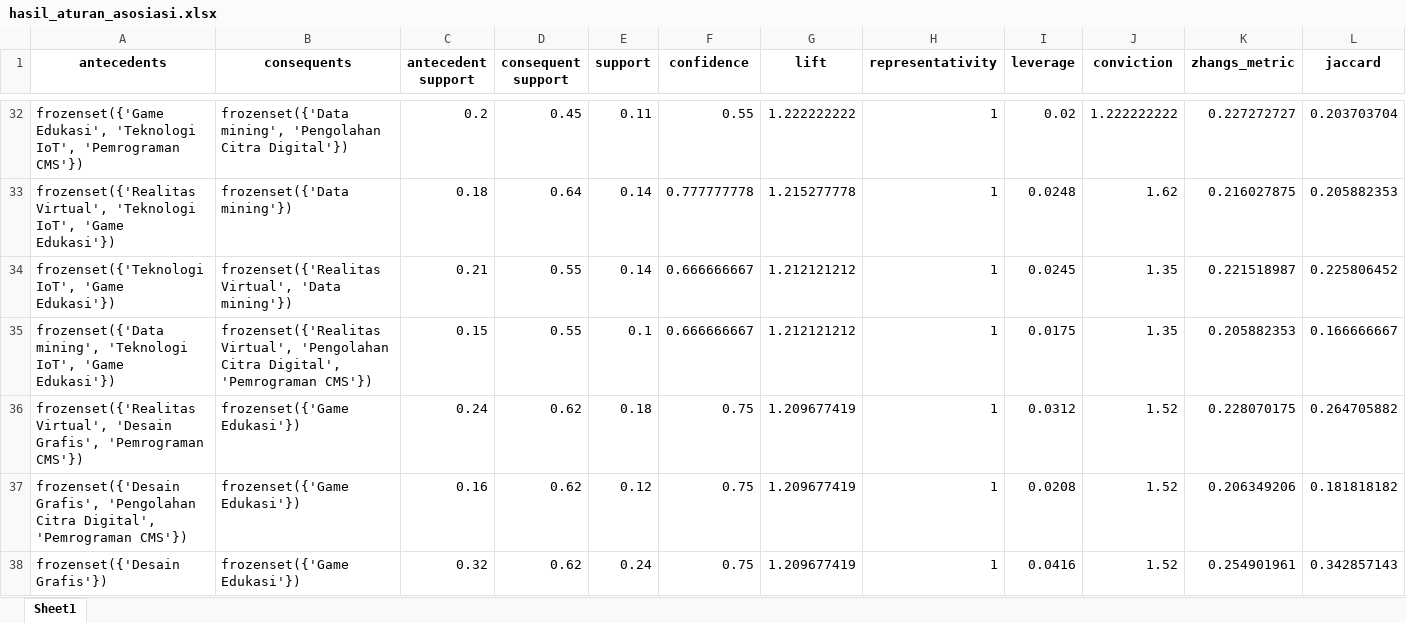
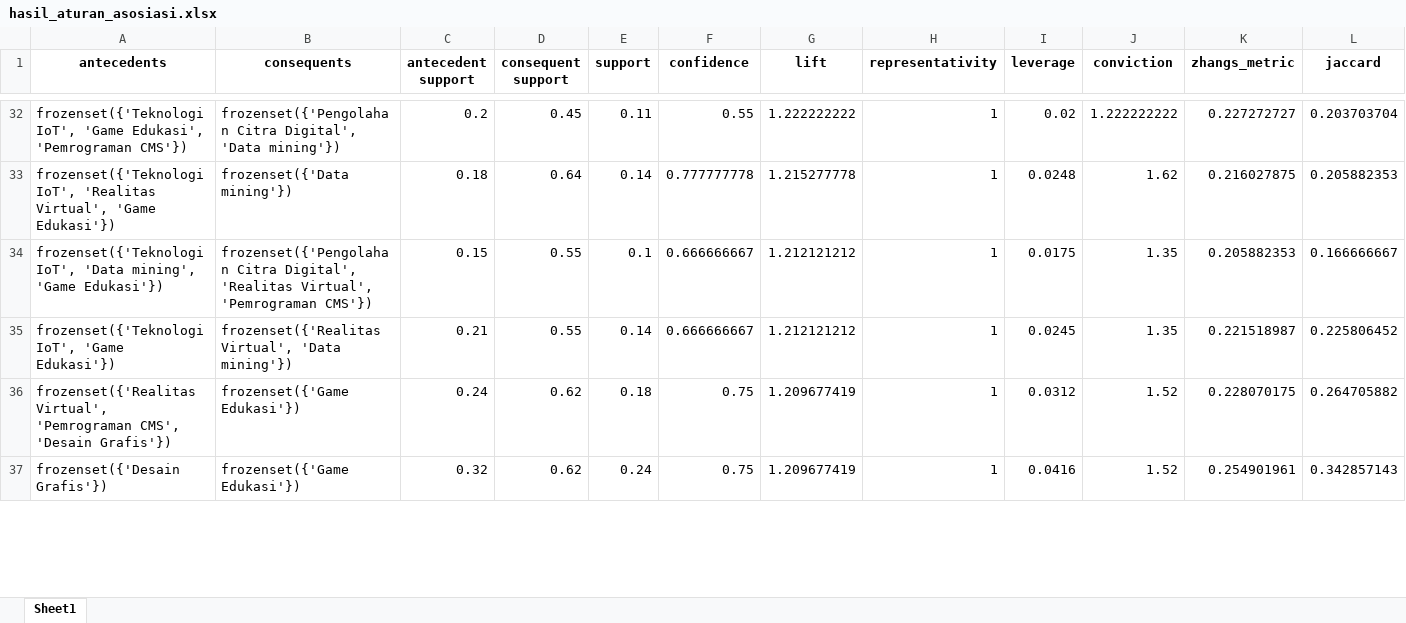
Before and after one commit to syrsdev/Decision-Support-System, an Excel workbook: hasil_aturan_asosiasi.xlsx, sheet Sheet1, drawn as a sheet; only a part is shown, gaps mark what is left out; values as stored, in another font and other column widths than the file's, no borders; removed rows and columns are numbered as before the commit, all else as after; rows hold the shown columns only; the diff covers the shown part only; the diff names each change by its address in the sheet, - before the commit and + after, or states it on an @@ line.

```diff
--- a/hasil_aturan_asosiasi.xlsx (sheet Sheet1)
+++ b/hasil_aturan_asosiasi.xlsx (sheet Sheet1)
-A32 (antecedents): frozenset({'Game Edukasi', 'Teknologi IoT', 'Pemrograman CMS'})
+A32 (antecedents): frozenset({'Teknologi IoT', 'Game Edukasi', 'Pemrograman CMS'})
-B32 (consequents): frozenset({'Data mining', 'Pengolahan Citra Digital'})
+B32 (consequents): frozenset({'Pengolahan Citra Digital', 'Data mining'})
-A33 (antecedents): frozenset({'Realitas Virtual', 'Teknologi IoT', 'Game Edukasi'})
+A33 (antecedents): frozenset({'Teknologi IoT', 'Realitas Virtual', 'Game Edukasi'})
+row 34: frozenset({'Teknologi IoT', 'Data mining', 'Game Edukasi'}) | frozenset({'Pengolahan Citra Digital', 'Realitas Virtual', 'Pemrograman CMS'}) | 0.15 | 0.55 | 0.1 | 0.666666667 | 1.212121212 | 1 | 0.0175 | 1.35 | 0.205882353 | 0.166666667
-row 35: frozenset({'Data mining', 'Teknologi IoT', 'Game Edukasi'}) | frozenset({'Realitas Virtual', 'Pengolahan Citra Digital', 'Pemrograman CMS'}) | 0.15 | 0.55 | 0.1 | 0.666666667 | 1.212121212 | 1 | 0.0175 | 1.35 | 0.205882353 | 0.166666667
-A36 (antecedents): frozenset({'Realitas Virtual', 'Desain Grafis', 'Pemrograman CMS'})
+A36 (antecedents): frozenset({'Realitas Virtual', 'Pemrograman CMS', 'Desain Grafis'})
-row 37: frozenset({'Desain Grafis', 'Pengolahan Citra Digital', 'Pemrograman CMS'}) | frozenset({'Game Edukasi'}) | 0.16 | 0.62 | 0.12 | 0.75 | 1.209677419 | 1 | 0.0208 | 1.52 | 0.206349206 | 0.181818182
```
Also changed, not shown: 33 added rows, 32 removed rows, 22 moved rows and 215 edited cells elsewhere in this sheet, 1 other file.
